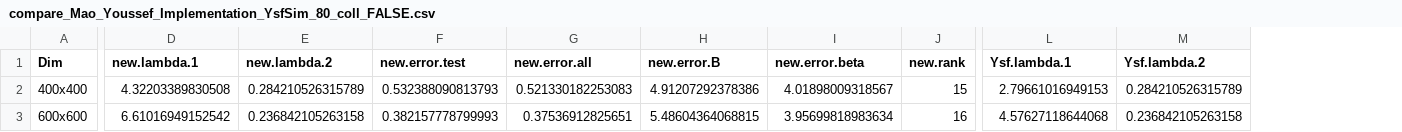
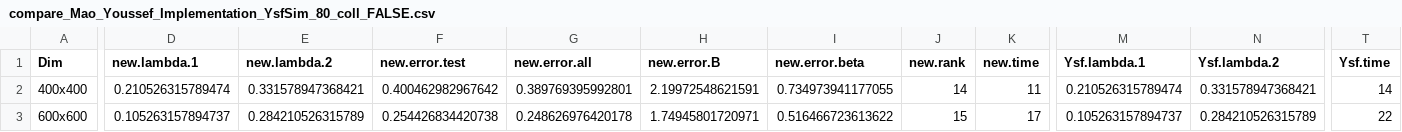
Before and after one commit to khaledfouda/CASMC, a CSV file: Mao/saved_data/compare_Mao_Youssef_Implementation_YsfSim_80_coll_FALSE.csv, drawn as a sheet; only a part is shown, gaps mark what is left out; addresses are those after the commit; the diff covers the shown part only; the diff names each change by its address in the sheet, - before the commit and + after, or states it on an @@ line.

```diff
--- a/Mao/saved_data/compare_Mao_Youssef_Implementation_YsfSim_80_coll_FALSE.csv
+++ b/Mao/saved_data/compare_Mao_Youssef_Implementation_YsfSim_80_coll_FALSE.csv
+column K (new.time), rows 2-3: 11 | 17
+column T (Ysf.time), rows 2-3: 14 | 22
-D2 (new.lambda.1): 4.32203389830508
+D2 (new.lambda.1): 0.210526315789474
-E2 (new.lambda.2): 0.284210526315789
+E2 (new.lambda.2): 0.331578947368421
-F2 (new.error.test): 0.532388090813793
+F2 (new.error.test): 0.400462982967642
-G2 (new.error.all): 0.521330182253083
+G2 (new.error.all): 0.389769395992801
-H2 (new.error.B): 4.91207292378386
+H2 (new.error.B): 2.19972548621591
-I2 (new.error.beta): 4.01898009318567
+I2 (new.error.beta): 0.734973941177055
-J2 (new.rank): 15
+J2 (new.rank): 14
-M2 (Ysf.lambda.1): 2.79661016949153
+M2 (Ysf.lambda.1): 0.210526315789474
-N2 (Ysf.lambda.2): 0.284210526315789
+N2 (Ysf.lambda.2): 0.331578947368421
-D3 (new.lambda.1): 6.61016949152542
+D3 (new.lambda.1): 0.105263157894737
-E3 (new.lambda.2): 0.236842105263158
+E3 (new.lambda.2): 0.284210526315789
-F3 (new.error.test): 0.382157778799993
+F3 (new.error.test): 0.254426834420738
-G3 (new.error.all): 0.37536912825651
+G3 (new.error.all): 0.248626976420178
-H3 (new.error.B): 5.48604364068815
+H3 (new.error.B): 1.74945801720971
-I3 (new.error.beta): 3.95699818983634
+I3 (new.error.beta): 0.516466723613622
-J3 (new.rank): 16
+J3 (new.rank): 15
-M3 (Ysf.lambda.1): 4.57627118644068
+M3 (Ysf.lambda.1): 0.105263157894737
-N3 (Ysf.lambda.2): 0.236842105263158
+N3 (Ysf.lambda.2): 0.284210526315789
```
Also changed, not shown: 37 edited cells elsewhere in this file, Mao/saved_data/compare_Mao_Youssef_Implementation_MaoSim.csv, Mao/saved_data/compare_Mao_Youssef_Implementation_YsfSim_80_coll_TRUE.csv, 13 other files.
